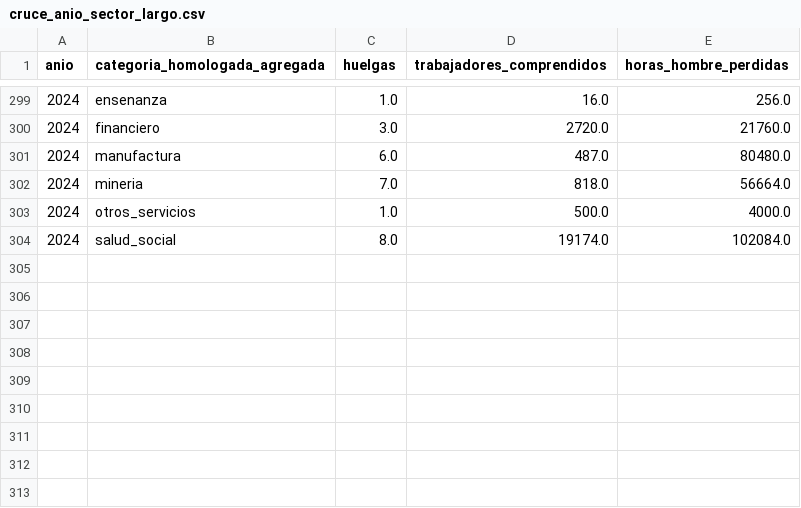
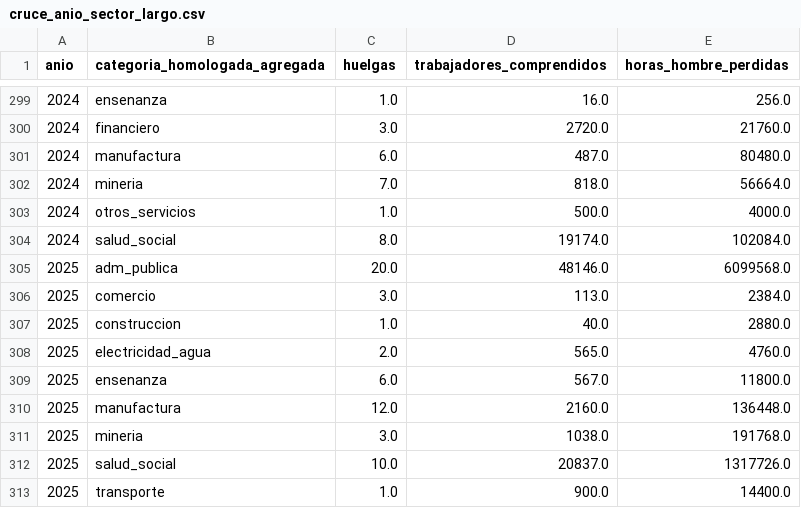
Before and after one commit to valentinalinares/huelgas-peru, a CSV file: bases/maestra/cruce_anio_sector_largo.csv, drawn as a sheet; only a part is shown, gaps mark what is left out; the diff names each change by its address in the sheet, - before the commit and + after, or states it on an @@ line.

```diff
--- a/bases/maestra/cruce_anio_sector_largo.csv
+++ b/bases/maestra/cruce_anio_sector_largo.csv
+row 305: 2025 | adm_publica | 20.0 | 48146.0 | 6099568.0
+row 306: 2025 | comercio | 3.0 | 113.0 | 2384.0
+row 307: 2025 | construccion | 1.0 | 40.0 | 2880.0
+row 308: 2025 | electricidad_agua | 2.0 | 565.0 | 4760.0
+row 309: 2025 | ensenanza | 6.0 | 567.0 | 11800.0
+row 310: 2025 | manufactura | 12.0 | 2160.0 | 136448.0
+row 311: 2025 | mineria | 3.0 | 1038.0 | 191768.0
+row 312: 2025 | salud_social | 10.0 | 20837.0 | 1317726.0
+row 313: 2025 | transporte | 1.0 | 900.0 | 14400.0
```
Also changed, not shown: bases/maestra/cruce_anio_territorio_regional_huelgas_pivot.csv, bases/maestra/cruce_anio_territorio_regional_largo.csv, 51 other files.
